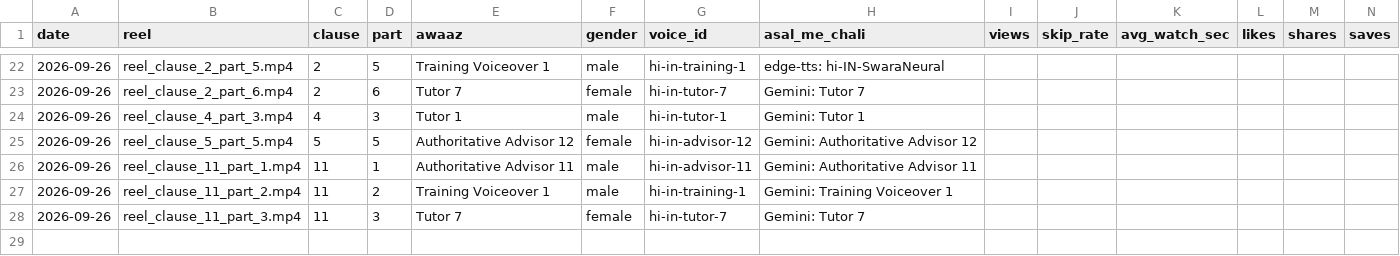
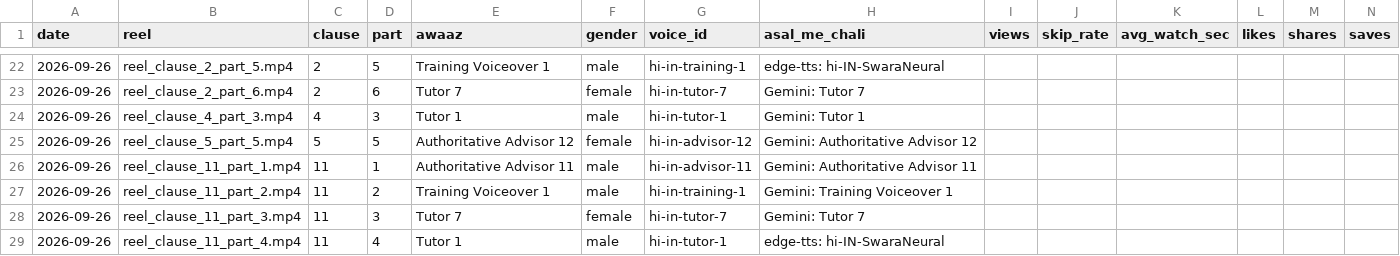
Before and after one commit to r40706876-stack/postal-wala-automation, a CSV file: generated_reels/voice_log.csv, drawn as a sheet; only a part is shown, gaps mark what is left out; the diff names each change by its address in the sheet, - before the commit and + after, or states it on an @@ line.

```diff
--- a/generated_reels/voice_log.csv
+++ b/generated_reels/voice_log.csv
+row 29: 2026-09-26 | reel_clause_11_part_4.mp4 | 11 | 4 | Tutor 1 | male | hi-in-tutor-1 | edge-tts: hi-IN-SwaraNeural
```
Also changed, not shown: 7 other files.
